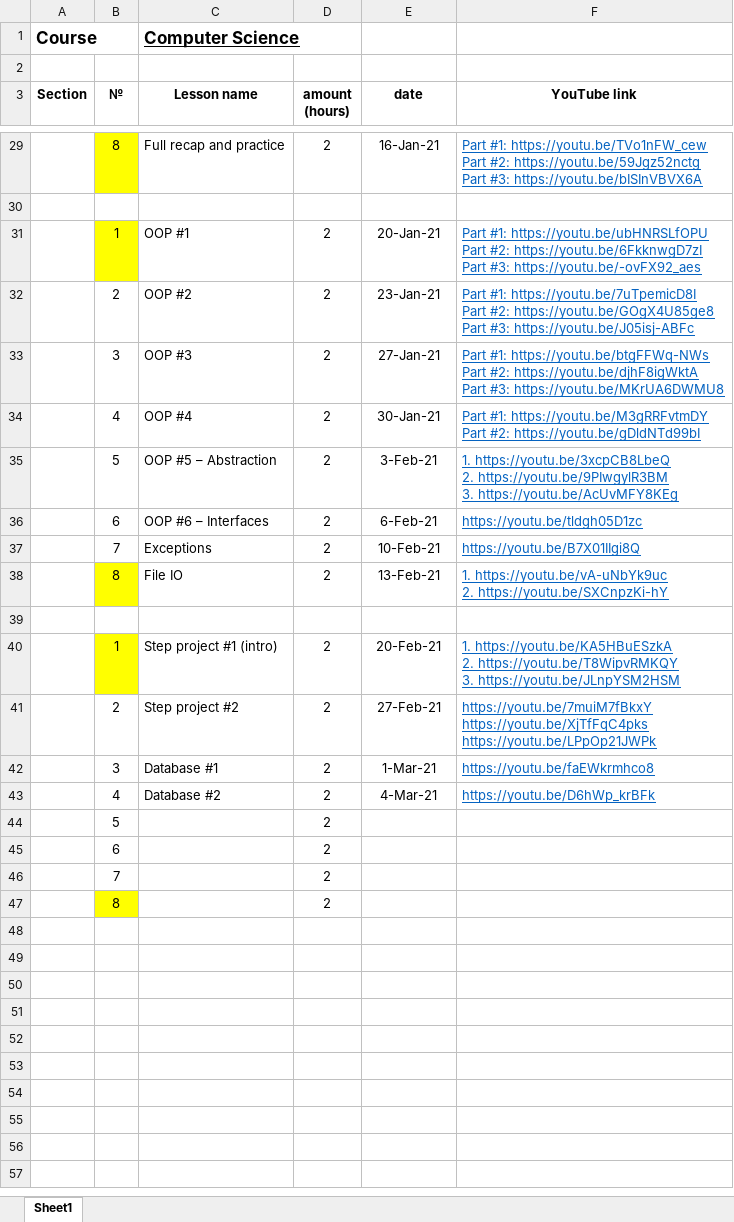
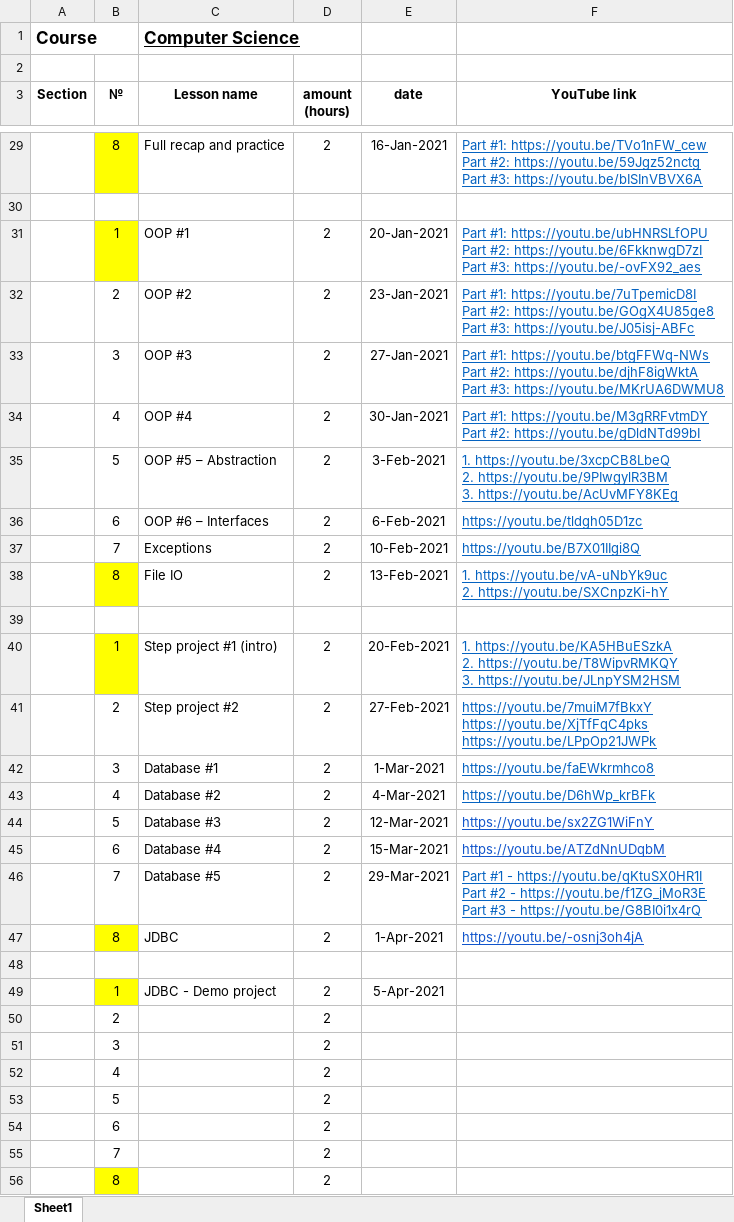
Before and after one commit to elvint14/java-course-2-classes, an Excel workbook: src/main/java/org/course/_syllabus/course_details.xlsx, sheet Sheet1, drawn as a sheet; only a part is shown, gaps mark what is left out; values as stored, in another font and other column widths than the file's, no borders; charts and pictures not drawn; ↵ is a line break in a cell; the diff covers the shown part only; the diff names each change by its address in the sheet, - before the commit and + after, or states it on an @@ line.

```diff
--- a/src/main/java/org/course/_syllabus/course_details.xlsx (sheet Sheet1)
+++ b/src/main/java/org/course/_syllabus/course_details.xlsx (sheet Sheet1)
-E29 (date): 16-Jan-21
+E29 (date): 16-Jan-2021
-E31 (date): 20-Jan-21
+E31 (date): 20-Jan-2021
-E32 (date): 23-Jan-21
+E32 (date): 23-Jan-2021
-E33 (date): 27-Jan-21
+E33 (date): 27-Jan-2021
-E34 (date): 30-Jan-21
+E34 (date): 30-Jan-2021
-E35 (date): 3-Feb-21
+E35 (date): 3-Feb-2021
-E36 (date): 6-Feb-21
+E36 (date): 6-Feb-2021
-E37 (date): 10-Feb-21
+E37 (date): 10-Feb-2021
-E38 (date): 13-Feb-21
+E38 (date): 13-Feb-2021
-E40 (date): 20-Feb-21
+E40 (date): 20-Feb-2021
-E41 (date): 27-Feb-21
+E41 (date): 27-Feb-2021
-E42 (date): 1-Mar-21
+E42 (date): 1-Mar-2021
-E43 (date): 4-Mar-21
+E43 (date): 4-Mar-2021
+row 44:  | 5 | Database #3 | 2 | 12-Mar-2021 | https://youtu.be/sx2ZG1WiFnY
+row 45:  | 6 | Database #4 | 2 | 15-Mar-2021 | https://youtu.be/ATZdNnUDqbM
+row 46:  | 7 | Database #5 | 2 | 29-Mar-2021 | Part #1 - https://youtu.be/qKtuSX0HR1I ↵ Part #2 - https://youtu.be/f1ZG_jMoR3E ↵ Part #3 - https://youtu.be/G8BI0i1x4rQ
+row 47:  | 8 | JDBC | 2 | 1-Apr-2021 | https://youtu.be/-osnj3oh4jA
+row 48: (empty)
+row 49:  | 1 | JDBC - Demo project | 2 | 5-Apr-2021
+row 50:  | 2 |  | 2
+row 51:  | 3 |  | 2
+row 52:  | 4 |  | 2
```
Also changed, not shown: 24 edited cells and cell formats elsewhere in this sheet, charts or pictures, 1 other file.
